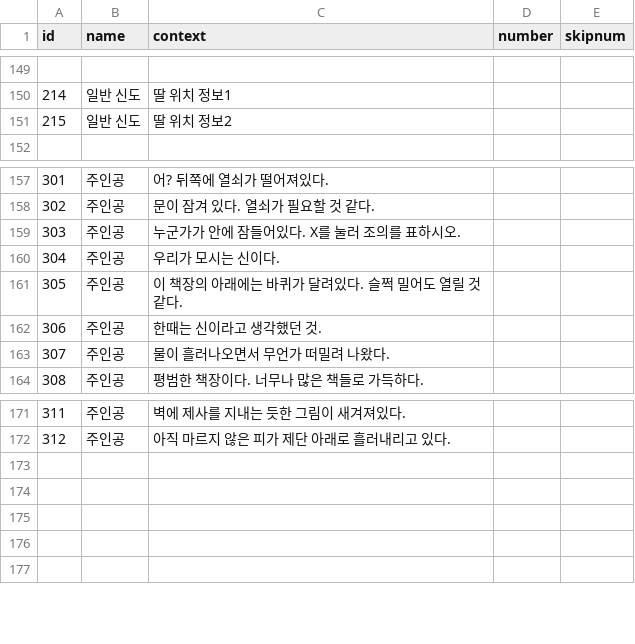
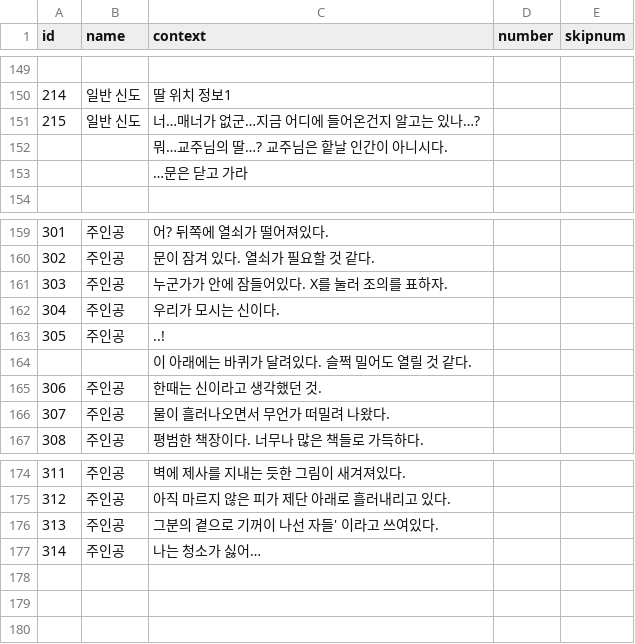
Before and after one commit to leeZn30/Gamelab_Week05, a CSV file: Assets/Resources/CSVFiles/DialogoueEvent.csv, drawn as a sheet; only a part is shown, gaps mark what is left out.

```diff
--- a/Assets/Resources/CSVFiles/DialogoueEvent.csv
+++ b/Assets/Resources/CSVFiles/DialogoueEvent.csv
@@ -150,3 +150,5 @@
 214,일반 신도,딸 위치 정보1,,
-215,일반 신도,딸 위치 정보2,,
+215,일반 신도,너…매너가 없군…지금 어디에 들어온건지 알고는 있나…?,,
+,,뭐…교주님의 딸…? 교주님은 핱날 인간이 아니시다.,,
+,,…문은 닫고 가라,,
 ,,,,
@@ -158,5 +160,6 @@
 302,주인공,문이 잠겨 있다. 열쇠가 필요할 것 같다.,,
-303,주인공,누군가가 안에 잠들어있다. X를 눌러 조의를 표하시오.,,
+303,주인공,누군가가 안에 잠들어있다. X를 눌러 조의를 표하자.,,
 304,주인공,우리가 모시는 신이다.,,
-305,주인공,이 책장의 아래에는 바퀴가 달려있다. 슬쩍 밀어도 열릴 것 같다.,,
+305,주인공,..!,,
+,,이 아래에는 바퀴가 달려있다. 슬쩍 밀어도 열릴 것 같다.,,
 306,주인공,한때는 신이라고 생각했던 것.,,
@@ -172,4 +175,4 @@
 312,주인공,아직 마르지 않은 피가 제단 아래로 흘러내리고 있다.,,
-,,,,
-,,,,
+313,주인공,그분의 곁으로 기꺼이 나선 자들' 이라고 쓰여있다.,,
+314,주인공,나는 청소가 싫어…,,
 ,,,,
```
Also changed, not shown: 14 other files.
